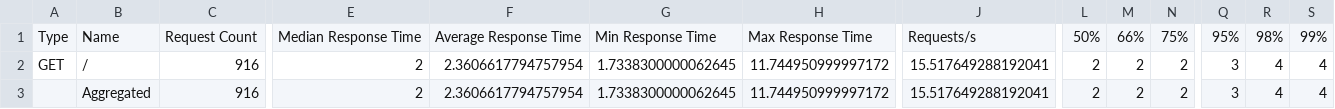
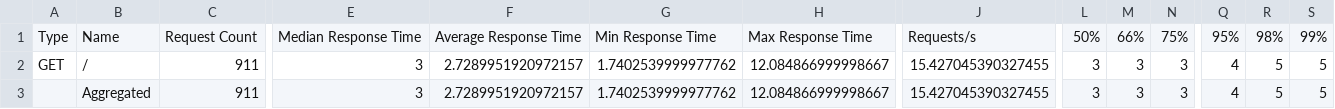
Before and after one commit to ruthlennonatu/bsc23grassroots, a CSV file: Source/locust_stats.csv, drawn as a sheet; only a part is shown, gaps mark what is left out; the diff names each change by its address in the sheet, - before the commit and + after, or states it on an @@ line.

```diff
--- a/Source/locust_stats.csv
+++ b/Source/locust_stats.csv
-C2:C3: 916
+C2:C3: 911
-E2:E3: 2
+E2:E3: 3
-F2:F3: 2.3606617794757954
+F2:F3: 2.7289951920972157
-G2:G3: 1.7338300000062645
+G2:G3: 1.7402539999977762
-H2:H3: 11.744950999997172
+H2:H3: 12.084866999998667
-J2:J3: 15.517649288192041
+J2:J3: 15.427045390327455
-L2:L3: 2
+L2:L3: 3
-M2:M3: 2
+M2:M3: 3
-N2:N3: 2
+N2:N3: 3
-Q2:Q3: 3
+Q2:Q3: 4
-R2:R3: 4
+R2:R3: 5
-S2:S3: 4
+S2:S3: 5
```
Also changed, not shown: Source/locust_stats_history.csv.
